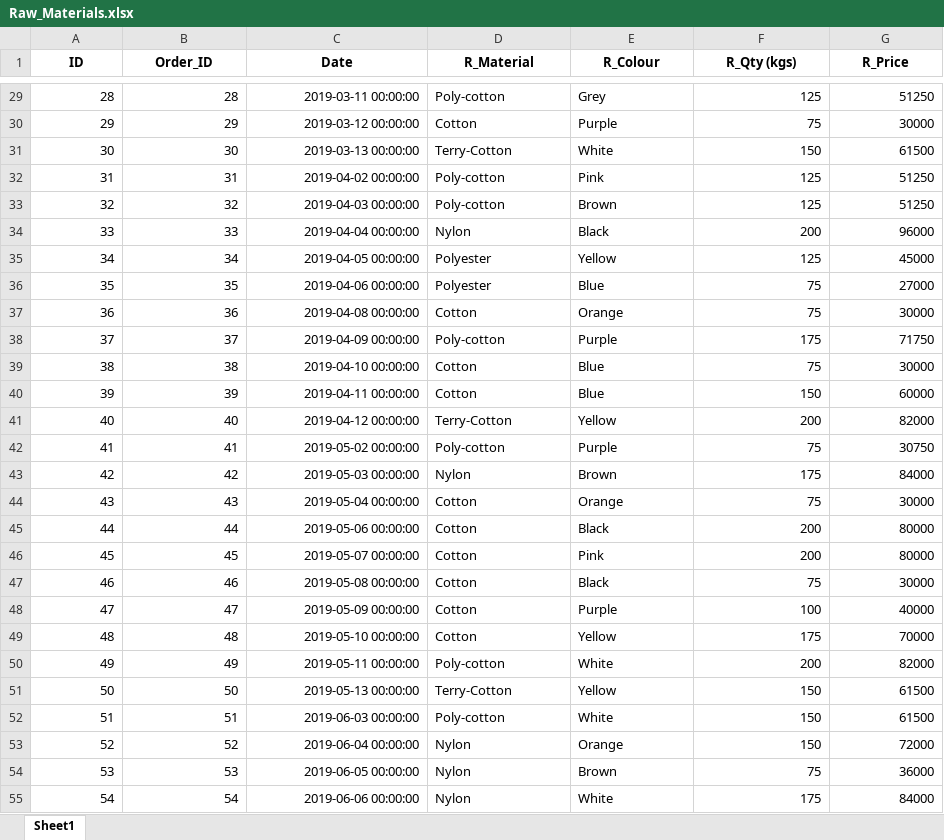
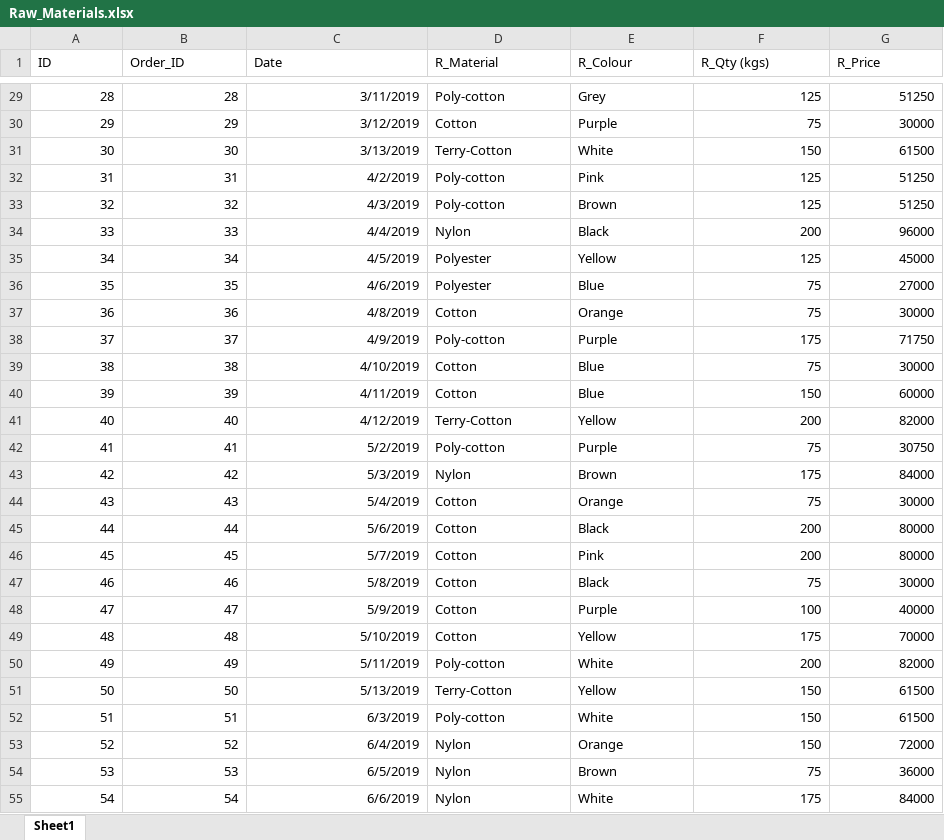
Before and after one commit to Sundar-600/Inventory_Sales_Analyzer, an Excel workbook: Dataset/Raw_Materials.xlsx, sheet Sheet1, drawn as a sheet; only a part is shown, gaps mark what is left out; values as stored, in another font and other column widths than the file's, no borders; the diff covers the shown part only; the diff names each change by its address in the sheet, - before the commit and + after, or states it on an @@ line.

```diff
--- a/Dataset/Raw_Materials.xlsx (sheet Sheet1)
+++ b/Dataset/Raw_Materials.xlsx (sheet Sheet1)
@@ A1:G1 bold: on → off, alignment: center → left @@
-C29 (Date): 2019-03-11 00:00:00
+C29 (Date): 3/11/2019
-C30 (Date): 2019-03-12 00:00:00
+C30 (Date): 3/12/2019
-C31 (Date): 2019-03-13 00:00:00
+C31 (Date): 3/13/2019
-C32 (Date): 2019-04-02 00:00:00
+C32 (Date): 4/2/2019
-C33 (Date): 2019-04-03 00:00:00
+C33 (Date): 4/3/2019
-C34 (Date): 2019-04-04 00:00:00
+C34 (Date): 4/4/2019
-C35 (Date): 2019-04-05 00:00:00
+C35 (Date): 4/5/2019
-C36 (Date): 2019-04-06 00:00:00
+C36 (Date): 4/6/2019
-C37 (Date): 2019-04-08 00:00:00
+C37 (Date): 4/8/2019
-C38 (Date): 2019-04-09 00:00:00
+C38 (Date): 4/9/2019
-C39 (Date): 2019-04-10 00:00:00
+C39 (Date): 4/10/2019
-C40 (Date): 2019-04-11 00:00:00
+C40 (Date): 4/11/2019
-C41 (Date): 2019-04-12 00:00:00
+C41 (Date): 4/12/2019
-C42 (Date): 2019-05-02 00:00:00
+C42 (Date): 5/2/2019
-C43 (Date): 2019-05-03 00:00:00
+C43 (Date): 5/3/2019
-C44 (Date): 2019-05-04 00:00:00
+C44 (Date): 5/4/2019
-C45 (Date): 2019-05-06 00:00:00
+C45 (Date): 5/6/2019
-C46 (Date): 2019-05-07 00:00:00
+C46 (Date): 5/7/2019
-C47 (Date): 2019-05-08 00:00:00
+C47 (Date): 5/8/2019
-C48 (Date): 2019-05-09 00:00:00
+C48 (Date): 5/9/2019
-C49 (Date): 2019-05-10 00:00:00
+C49 (Date): 5/10/2019
-C50 (Date): 2019-05-11 00:00:00
+C50 (Date): 5/11/2019
-C51 (Date): 2019-05-13 00:00:00
+C51 (Date): 5/13/2019
-C52 (Date): 2019-06-03 00:00:00
+C52 (Date): 6/3/2019
-C53 (Date): 2019-06-04 00:00:00
+C53 (Date): 6/4/2019
-C54 (Date): 2019-06-05 00:00:00
+C54 (Date): 6/5/2019
-C55 (Date): 2019-06-06 00:00:00
+C55 (Date): 6/6/2019
```
Also changed, not shown: 21 removed rows and 523 edited cells elsewhere in this sheet, Dataset/Inventory.xlsx, Dataset/Sales.xlsx, 11 other files.
